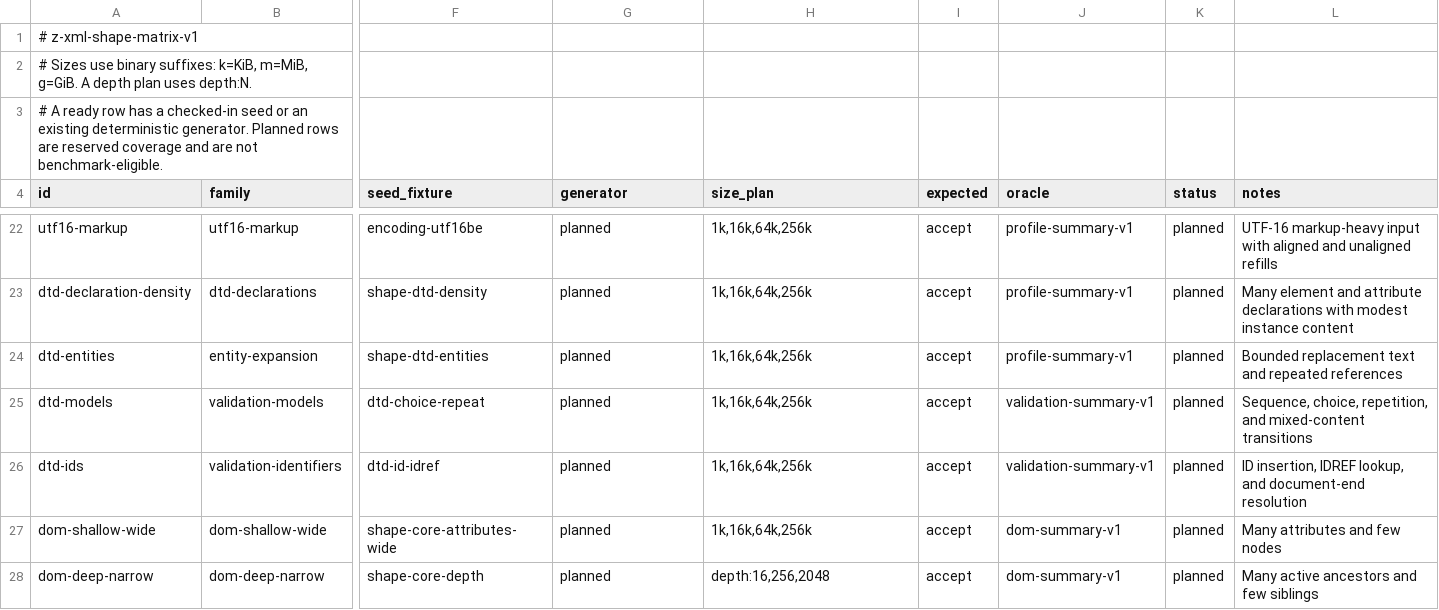
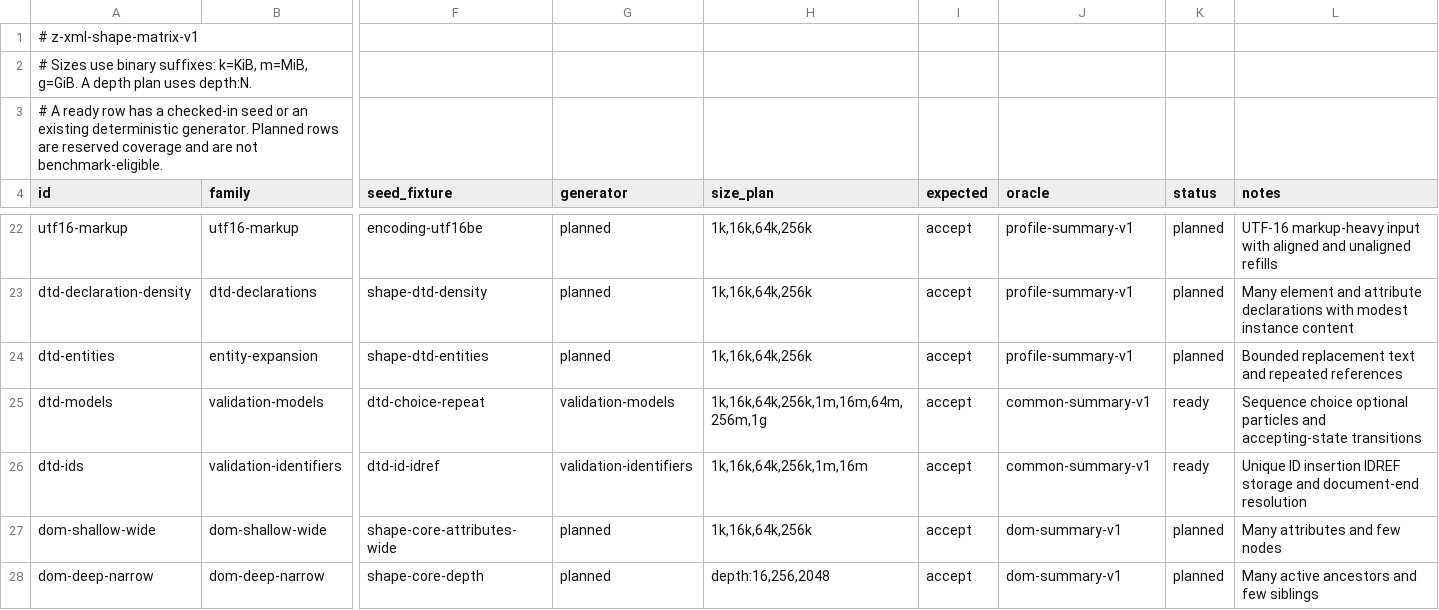
Before and after one commit to eneskemalergin/z-xml, a TSV file: fixture/benchmark/plans/shape-matrix-v1.tsv, drawn as a sheet; only a part is shown, gaps mark what is left out; the diff names each change by its address in the sheet, - before the commit and + after, or states it on an @@ line.

```diff
--- a/fixture/benchmark/plans/shape-matrix-v1.tsv
+++ b/fixture/benchmark/plans/shape-matrix-v1.tsv
-G25 (generator): planned
+G25 (generator): validation-models
-H25 (size_plan): 1k,16k,64k,256k
+H25 (size_plan): 1k,16k,64k,256k,1m,16m,64m,256m,1g
-J25:J26 (oracle): validation-summary-v1
+J25:J26 (oracle): common-summary-v1
-K25:K26 (status): planned
+K25:K26 (status): ready
-L25 (notes): Sequence, choice, repetition, and mixed-content transitions
+L25 (notes): Sequence choice optional particles and accepting-state transitions
-G26 (generator): planned
+G26 (generator): validation-identifiers
-H26 (size_plan): 1k,16k,64k,256k
+H26 (size_plan): 1k,16k,64k,256k,1m,16m
-L26 (notes): ID insertion, IDREF lookup, and document-end…
+L26 (notes): Unique ID insertion IDREF storage and document-end…
```
Also changed, not shown: fixture/manifest.tsv, tools/z-xml-targets.tsv, 43 other files.
